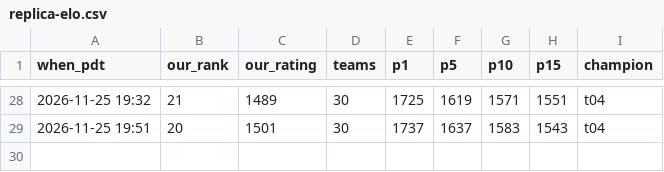
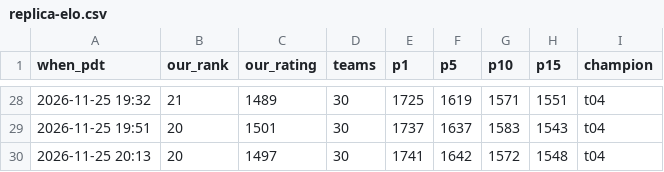
Before and after one commit to terryvanbelle/battlecode25b-vibe, a CSV file: progress/replica-elo.csv, drawn as a sheet; only a part is shown, gaps mark what is left out; the diff names each change by its address in the sheet, - before the commit and + after, or states it on an @@ line.

```diff
--- a/progress/replica-elo.csv
+++ b/progress/replica-elo.csv
+row 30: 2026-11-25 20:13 | 20 | 1497 | 30 | 1741 | 1642 | 1572 | 1548 | t04
```
Also changed, not shown: 44 other files.
